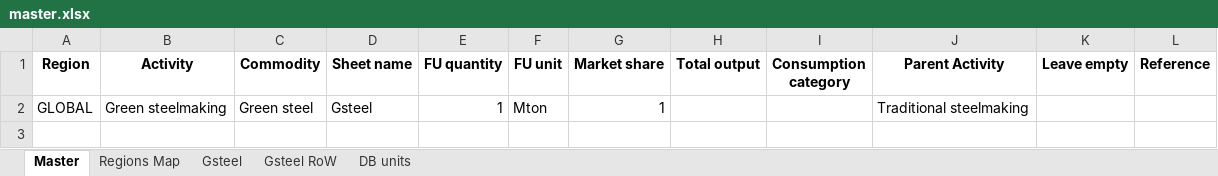
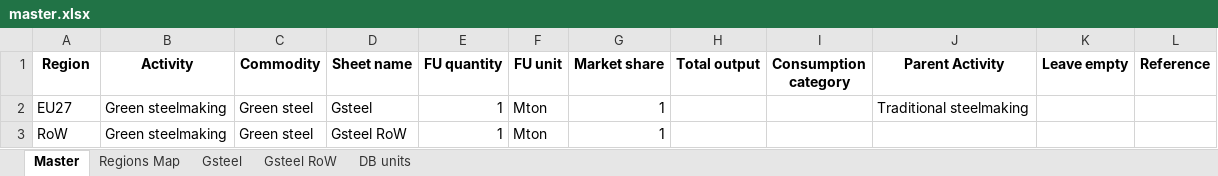
Before and after one commit to SESAM-Polimi/FIONA, an Excel workbook: conceptual test/master.xlsx, sheet Master, drawn as a sheet; values as stored, in another font and other column widths than the file's, no borders; the diff names each change by its address in the sheet, - before the commit and + after, or states it on an @@ line.

Commit message:
fixed issue on dropping duplicates when adding units.

```diff
--- a/conceptual test/master.xlsx (sheet Master)
+++ b/conceptual test/master.xlsx (sheet Master)
-A2 (Region): GLOBAL
+A2 (Region): EU27
+row 3: RoW | Green steelmaking | Green steel | Gsteel RoW | 1 | Mton | 1
```
Also changed, not shown: 1 other file.
